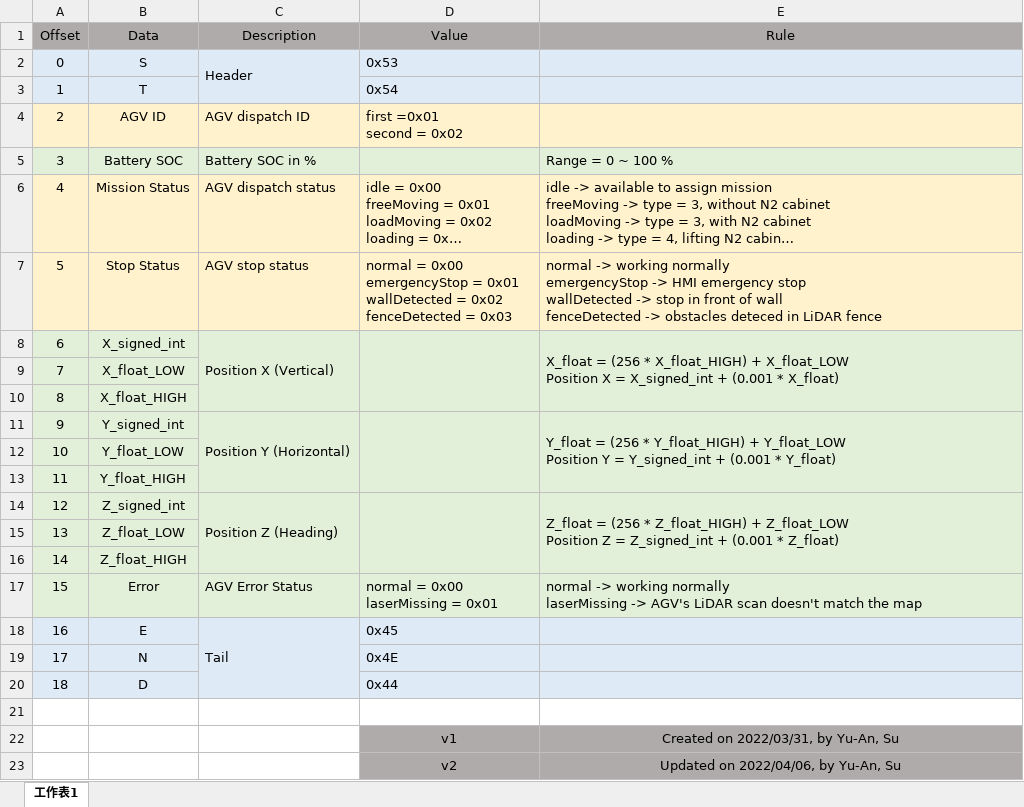
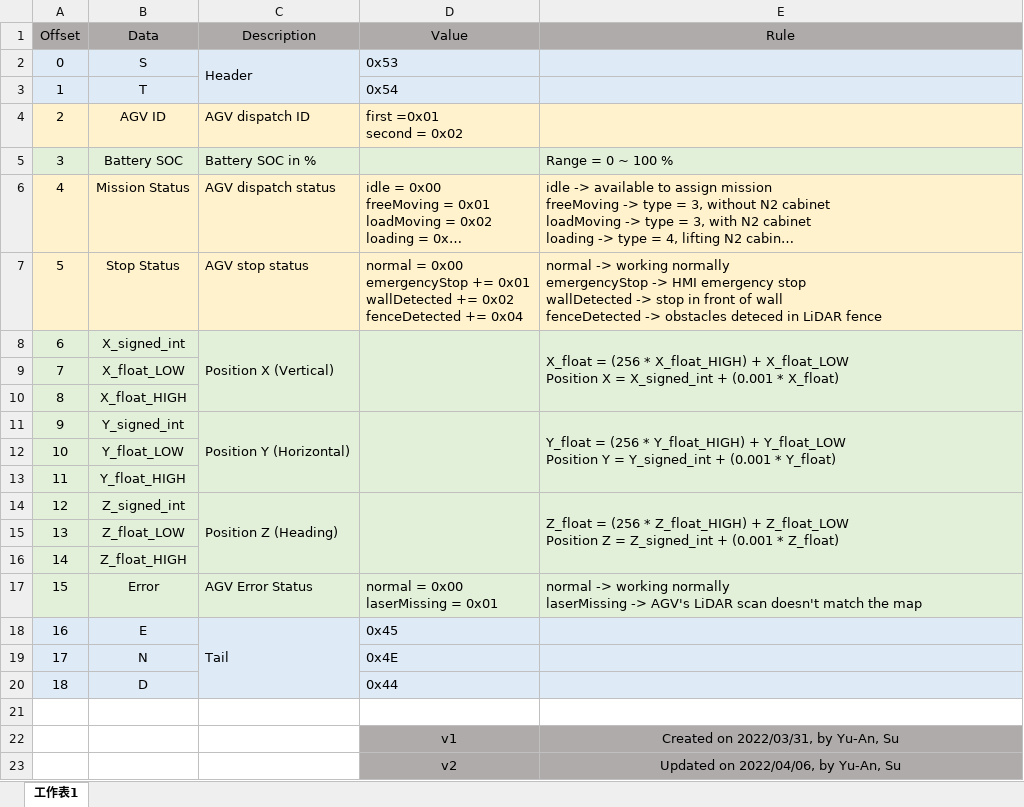
Before and after one commit to Ernie-Su/Mecanum_AGV, an Excel workbook: Ardentec AGV Data Format.xlsx, sheet 工作表1, drawn as a sheet; long unchanged cells end in …; values as stored, in another font and other column widths than the file's, no borders; ↵ is a line break in a cell; the diff names each change by its address in the sheet, - before the commit and + after, or states it on an @@ line.

Commit message:
updated stopStatus rules

```diff
--- a/Ardentec AGV Data Format.xlsx (sheet 工作表1)
+++ b/Ardentec AGV Data Format.xlsx (sheet 工作表1)
-D7 (Value): …0x00 ↵ emergencyStop = 0x01 ↵ wallDetected = 0x02 ↵ fenceDetected = 0x03
+D7 (Value): …0x00 ↵ emergencyStop += 0x01 ↵ wallDetected += 0x02 ↵ fenceDetected += 0x04
```
